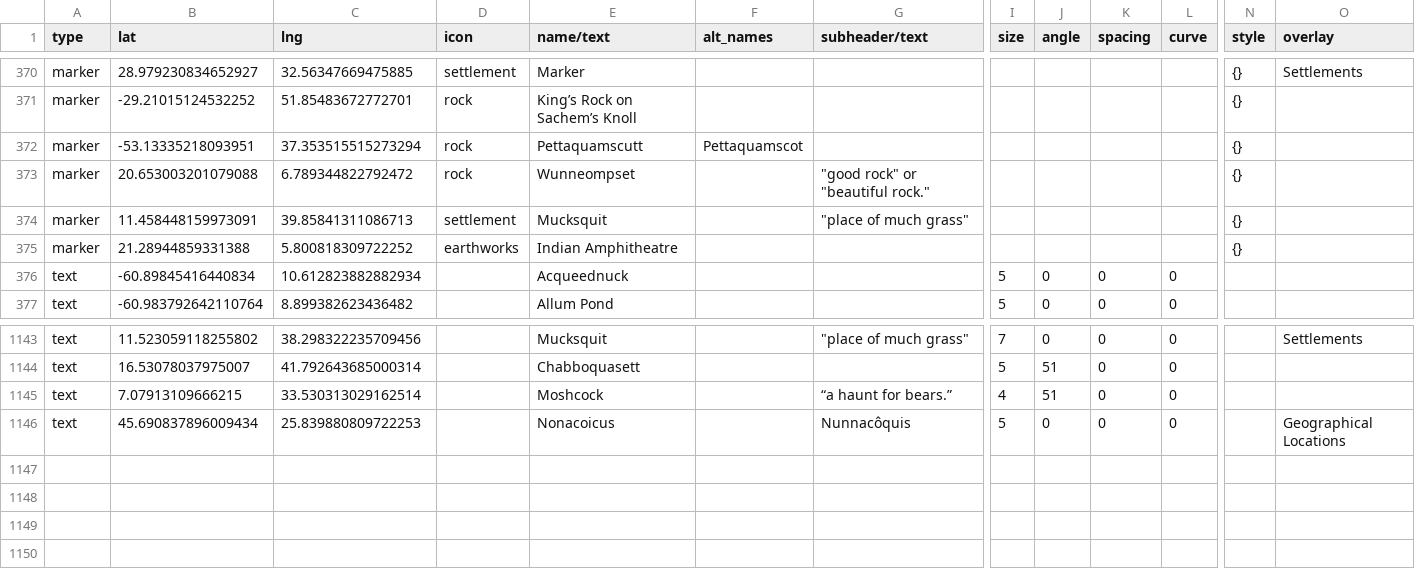
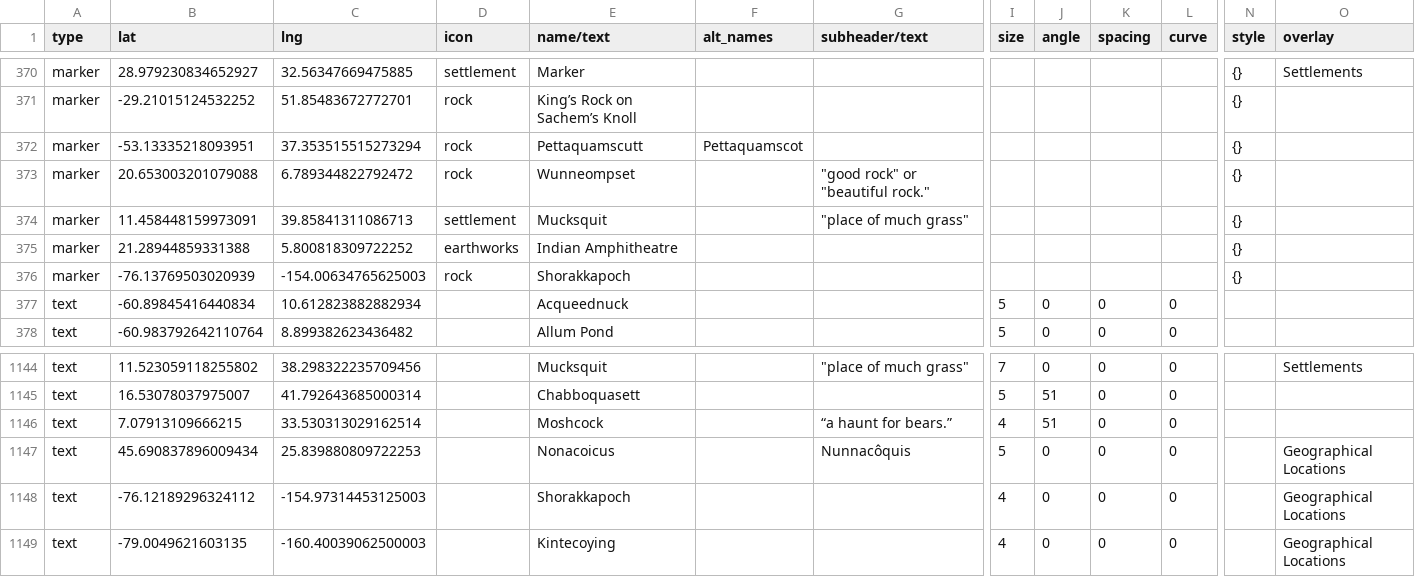
Before and after one commit to nativenewengland/map, a CSV file: data/features.csv, drawn as a sheet; only a part is shown, gaps mark what is left out; rows hold the shown columns only; the diff names each change by its address in the sheet, - before the commit and + after, or states it on an @@ line.

```diff
--- a/data/features.csv
+++ b/data/features.csv
+row 376: marker | -76.13769503020939 | -154.00634765625003 | rock | Shorakkapoch |  |  |  |  |  |  | {}
+row 1148: text | -76.12189296324112 | -154.97314453125003 |  | Shorakkapoch |  |  | 4 | 0 | 0 | 0 |  | Geographical Locations
+row 1149: text | -79.0049621603135 | -160.40039062500003 |  | Kintecoying |  |  | 4 | 0 | 0 | 0 |  | Geographical Locations
```
Also changed, not shown: 1 other file.
